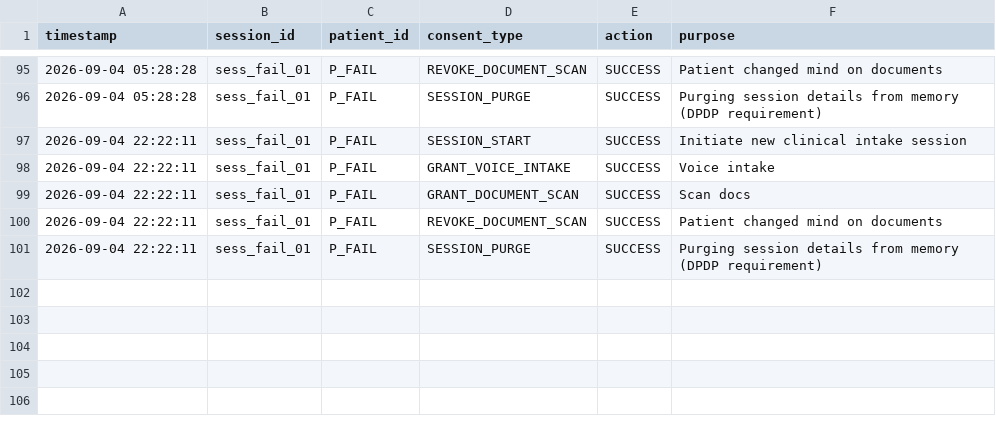
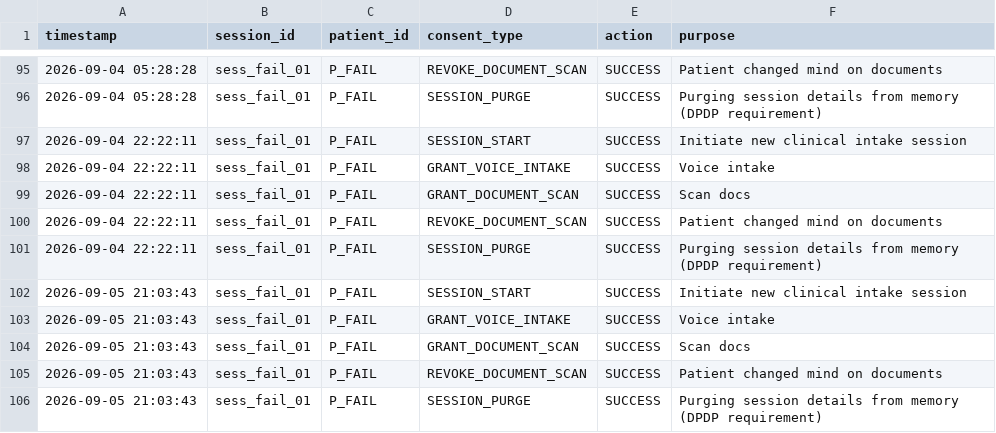
Before and after one commit to ch-dhanush-29/SIH, a CSV file: test_resilience_log.csv, drawn as a sheet; only a part is shown, gaps mark what is left out; the diff names each change by its address in the sheet, - before the commit and + after, or states it on an @@ line.

```diff
--- a/test_resilience_log.csv
+++ b/test_resilience_log.csv
+row 102: 2026-09-05 21:03:43 | sess_fail_01 | P_FAIL | SESSION_START | SUCCESS | Initiate new clinical intake session
+row 103: 2026-09-05 21:03:43 | sess_fail_01 | P_FAIL | GRANT_VOICE_INTAKE | SUCCESS | Voice intake
+row 104: 2026-09-05 21:03:43 | sess_fail_01 | P_FAIL | GRANT_DOCUMENT_SCAN | SUCCESS | Scan docs
+row 105: 2026-09-05 21:03:43 | sess_fail_01 | P_FAIL | REVOKE_DOCUMENT_SCAN | SUCCESS | Patient changed mind on documents
+row 106: 2026-09-05 21:03:43 | sess_fail_01 | P_FAIL | SESSION_PURGE | SUCCESS | Purging session details from memory (DPDP requirement)
```
Also changed, not shown: 4 other files.
